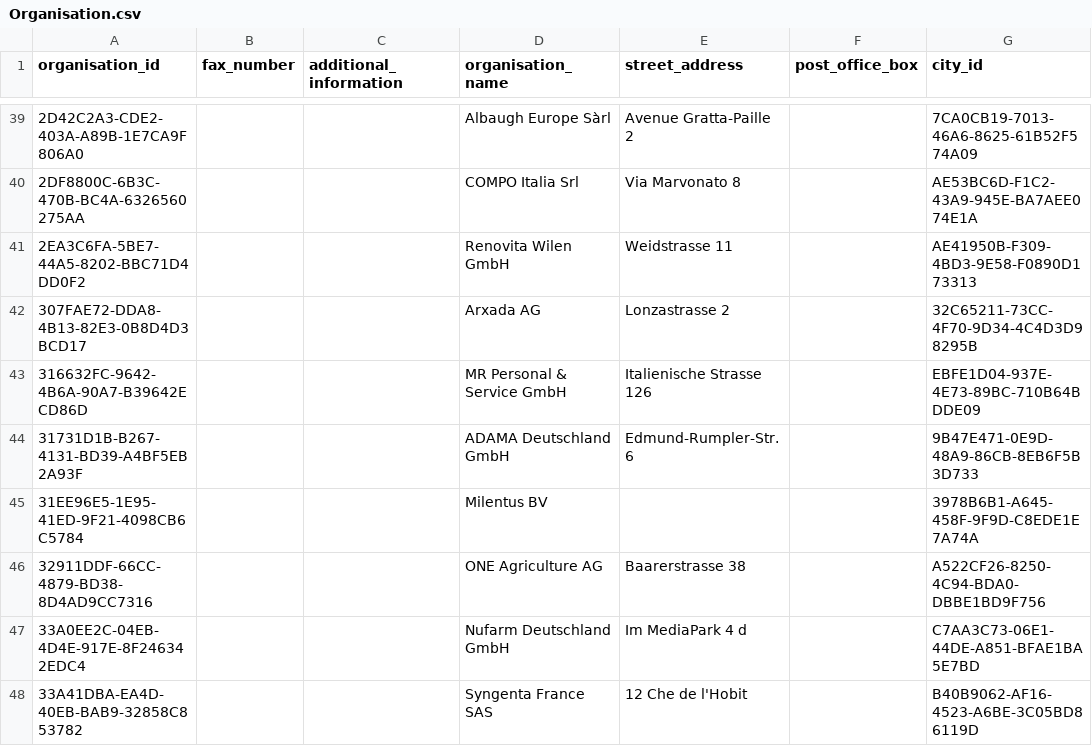
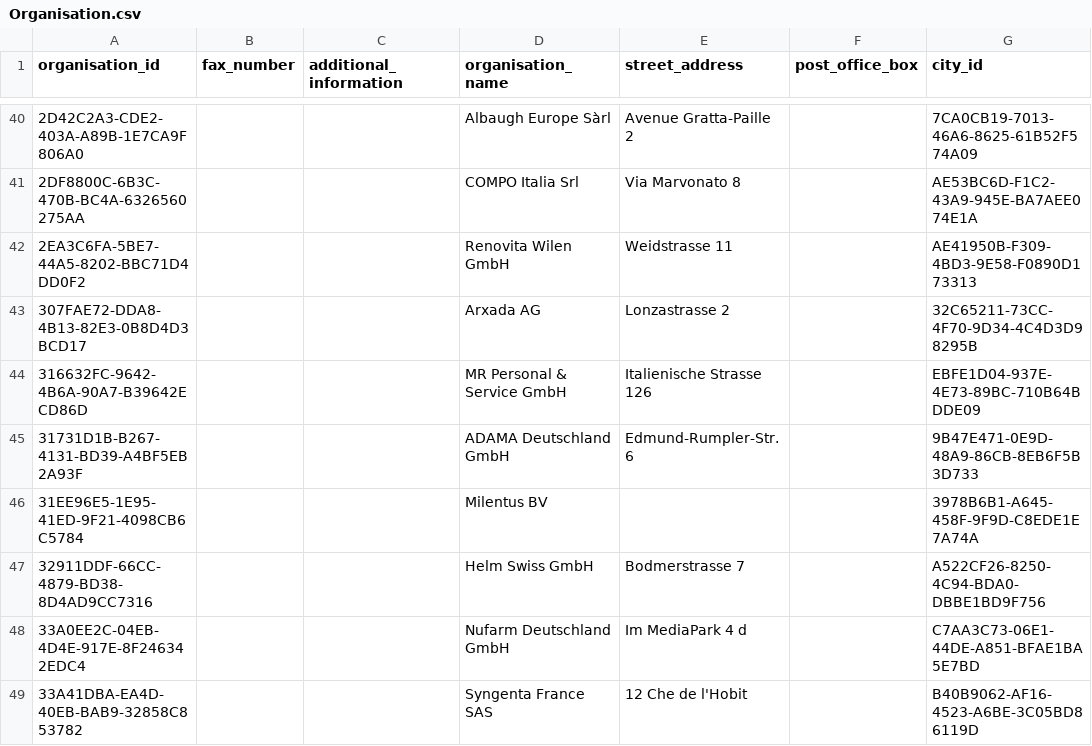
Before and after one commit to BLV-OSAV-USAV/PSMV-RDF, a CSV file: data/processed/Organisation.csv, drawn as a sheet; only a part is shown, gaps mark what is left out; addresses are those after the commit; the diff covers the shown part only; the diff names each change by its address in the sheet, - before the commit and + after, or states it on an @@ line.

```diff
--- a/data/processed/Organisation.csv
+++ b/data/processed/Organisation.csv
-D47 (organisation_name): ONE Agriculture AG
+D47 (organisation_name): Helm Swiss GmbH
-E47 (street_address): Baarerstrasse 38
+E47 (street_address): Bodmerstrasse 7
```
Also changed, not shown: 4 added rows, 6 removed rows and 13 edited cells elsewhere in this file, 56 other files.
